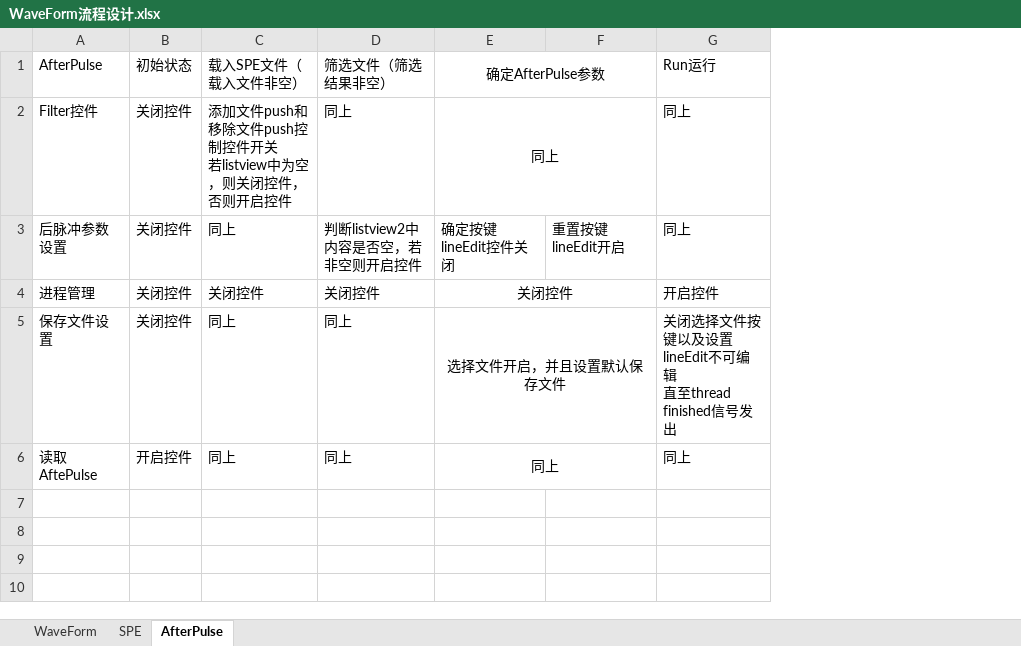
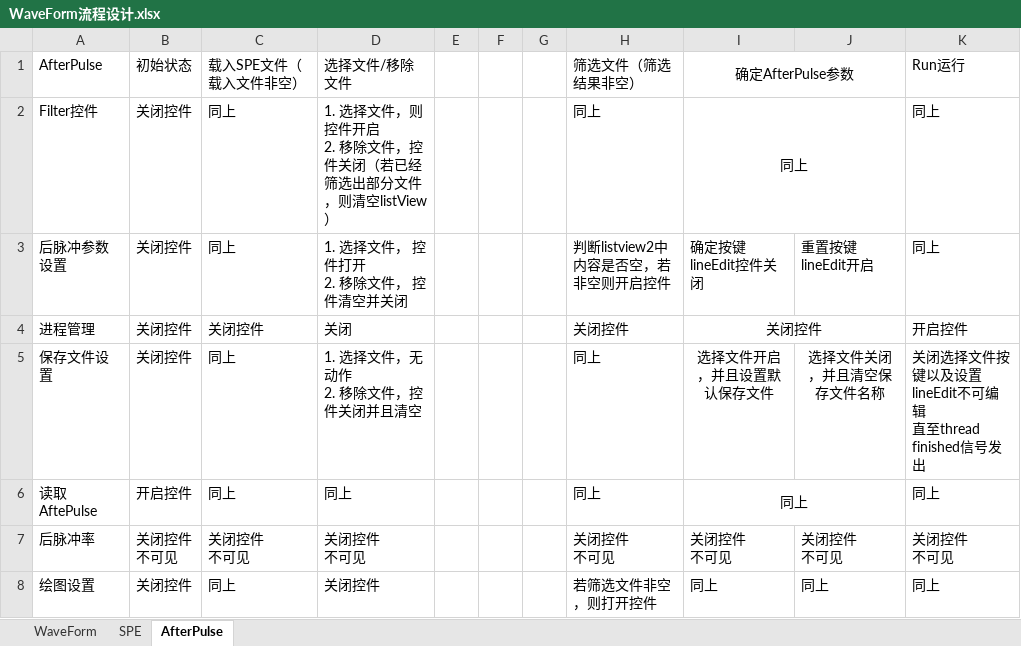
Before and after one commit to PENG-HuaXing/oscilloscope, an Excel workbook: example/WaveForm流程设计.xlsx, sheet AfterPulse, drawn as a sheet; values as stored, in another font and other column widths than the file's, no borders; removed rows and columns are numbered as before the commit, all else as after; ↵ is a line break in a cell; the diff names each change by its address in the sheet, - before the commit and + after, or states it on an @@ line.

```diff
--- a/example/WaveForm流程设计.xlsx (sheet AfterPulse)
+++ b/example/WaveForm流程设计.xlsx (sheet AfterPulse)
+column D, rows 1-6: 选择文件/移除文件 | 1. 选择文件，则控件开启 ↵ 2. 移除文件，控件关闭（若已经筛选出部分文件，则清空listView） | 1. 选择文件， 控件打开 ↵ 2. 移除文件， 控件清空并关闭 | 关闭 | 1. 选择文件，无动作 ↵ 2. 移除文件，控件关闭并且清空 | 同上
+column E, empty
+column F, empty
+column G, empty
-C2: 添加文件push和移除文件push控制控件开关 ↵ 若listview中为空，则关闭控件，否则开启控件
+C2: 同上
-E5:F5 merged
-J5: (empty)
+J5: 选择文件关闭，并且清空保存文件名称
+row 7: 后脉冲率 | 关闭控件 ↵ 不可见 | 关闭控件 ↵ 不可见 | 关闭控件 ↵ 不可见 |  |  |  | 关闭控件 ↵ 不可见 | 关闭控件 ↵ 不可见 | 关闭控件 ↵ 不可见 | 关闭控件 ↵ 不可见
+row 8: 绘图设置 | 关闭控件 | 同上 | 关闭控件 |  |  |  | 若筛选文件非空，则打开控件 | 同上 | 同上 | 同上
```
Also changed, not shown: sheet SPE, 4 other files.
